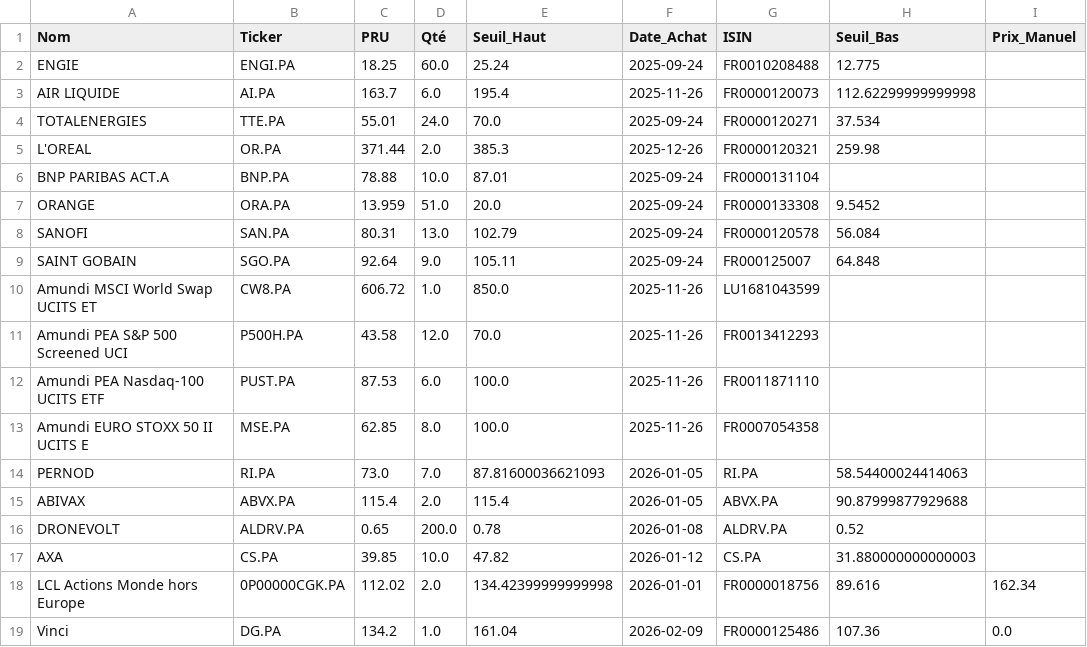
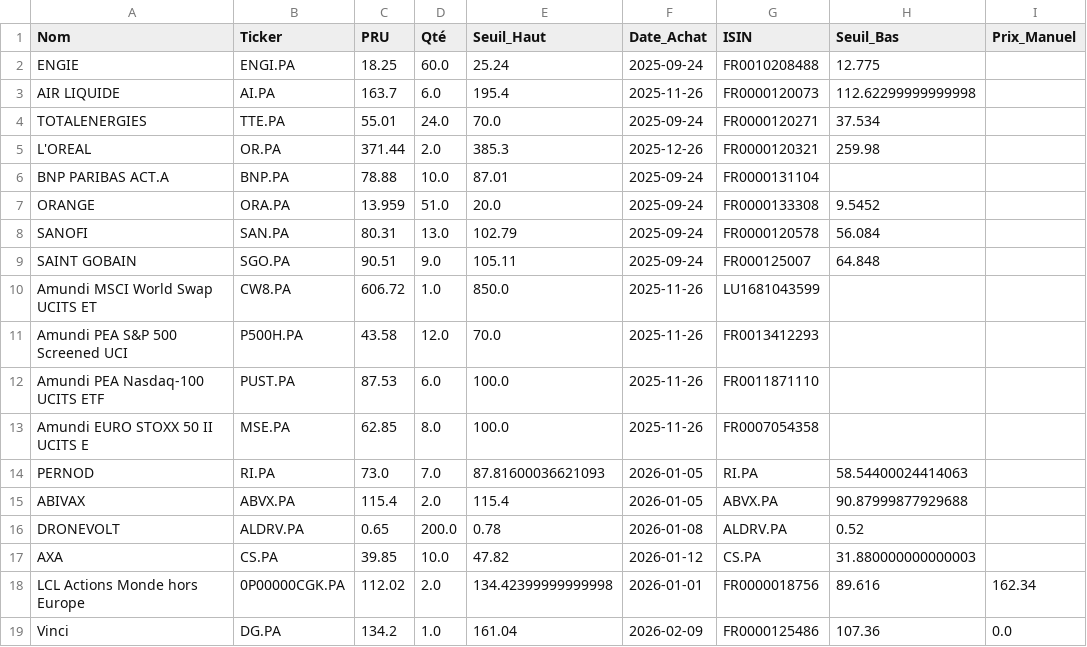
Before and after one commit to laumlt78-oss/Portefeuille, a CSV file: portefeuille_data.csv, drawn as a sheet.

Commit message:
Sync portefeuille_data.csv

```diff
--- a/portefeuille_data.csv
+++ b/portefeuille_data.csv
@@ -8,3 +8,3 @@ ORANGE,ORA.PA,13.959,51.0,20.0,2025-09-24,FR0000133308,9.5452,
 SANOFI,SAN.PA,80.31,13.0,102.79,2025-09-24,FR0000120578,56.084,
-SAINT GOBAIN,SGO.PA,92.64,9.0,105.11,2025-09-24,FR000125007,64.848,
+SAINT GOBAIN,SGO.PA,90.51,9.0,105.11,2025-09-24,FR000125007,64.848,
 Amundi MSCI World Swap UCITS ET,CW8.PA,606.72,1.0,850.0,2025-11-26,LU1681043599,,
```
